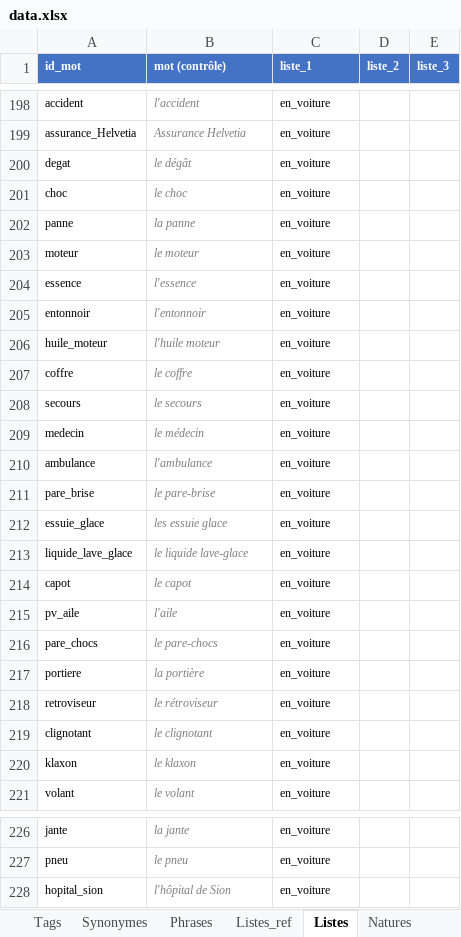
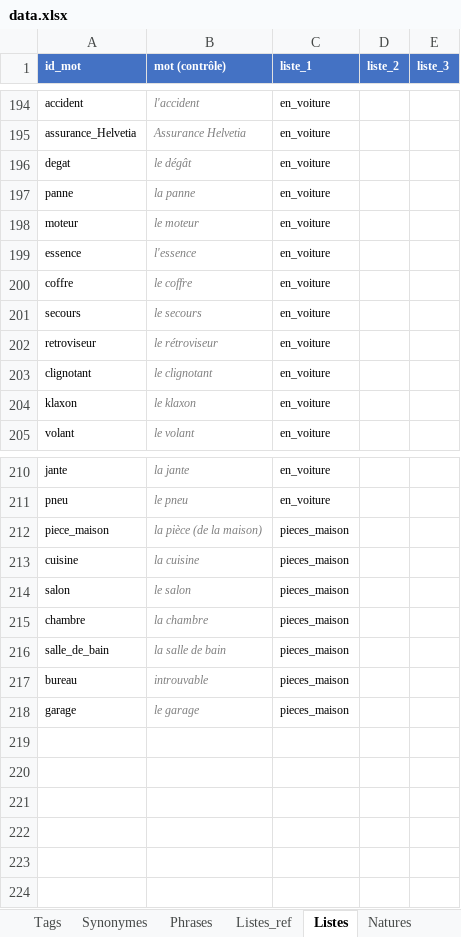
Before and after one commit to olaf-programmeur/vocab-app, an Excel workbook: public/data.xlsx, sheet Listes, drawn as a sheet; only a part is shown, gaps mark what is left out; values as stored, in another font and other column widths than the file's, no borders; removed rows and columns are numbered as before the commit, all else as after; the diff covers the shown part only; the diff names each change by its address in the sheet, - before the commit and + after, or states it on an @@ line.

```diff
--- a/public/data.xlsx (sheet Listes)
+++ b/public/data.xlsx (sheet Listes)
-row 201: choc | le choc | en_voiture
-row 205: entonnoir | l'entonnoir | en_voiture
-row 206: huile_moteur | l'huile moteur | en_voiture
-row 209: medecin | le médecin | en_voiture
-row 210: ambulance | l'ambulance | en_voiture
-row 211: pare_brise | le pare-brise | en_voiture
-row 212: essuie_glace | les essuie glace | en_voiture
-row 213: liquide_lave_glace | le liquide lave-glace | en_voiture
-row 214: capot | le capot | en_voiture
-row 215: pv_aile | l'aile | en_voiture
-row 216: pare_chocs | le pare-chocs | en_voiture
-row 217: portiere | la portière | en_voiture
-row 228: hopital_sion | l'hôpital de Sion | en_voiture
+row 212: piece_maison | la pièce (de la maison) | pieces_maison
+row 213: cuisine | la cuisine | pieces_maison
+row 214: salon | le salon | pieces_maison
+row 215: chambre | la chambre | pieces_maison
+row 216: salle_de_bain | la salle de bain | pieces_maison
+row 217: bureau | introuvable | pieces_maison
+row 218: garage | le garage | pieces_maison
```
Also changed, not shown: 5 added rows, 9 removed rows, 15 moved rows, 2 edited cells and cell formats elsewhere in this sheet, sheet Mots, sheet Listes_ref, sheet Validation, sheet Suivi, sheet Phrases, formulas that keep their value, hidden cells.
